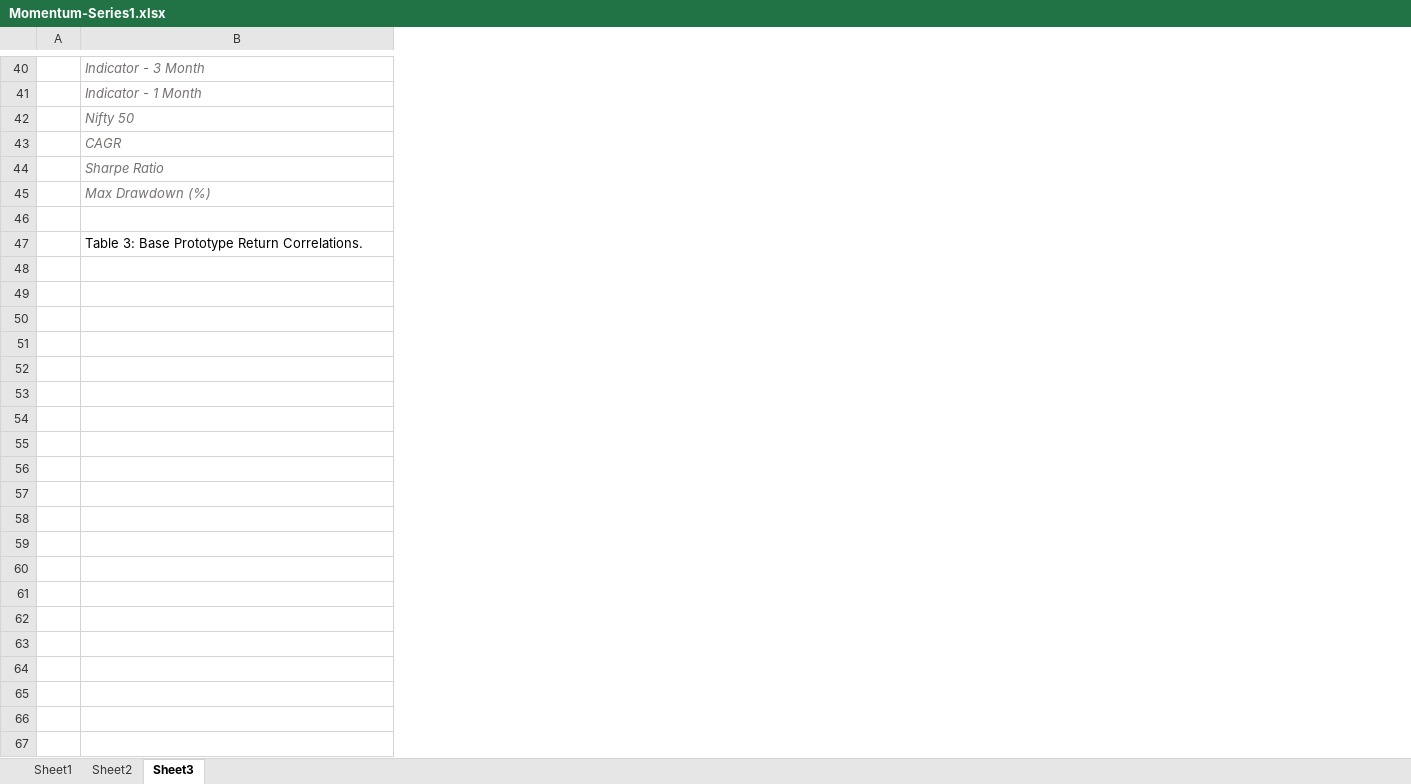
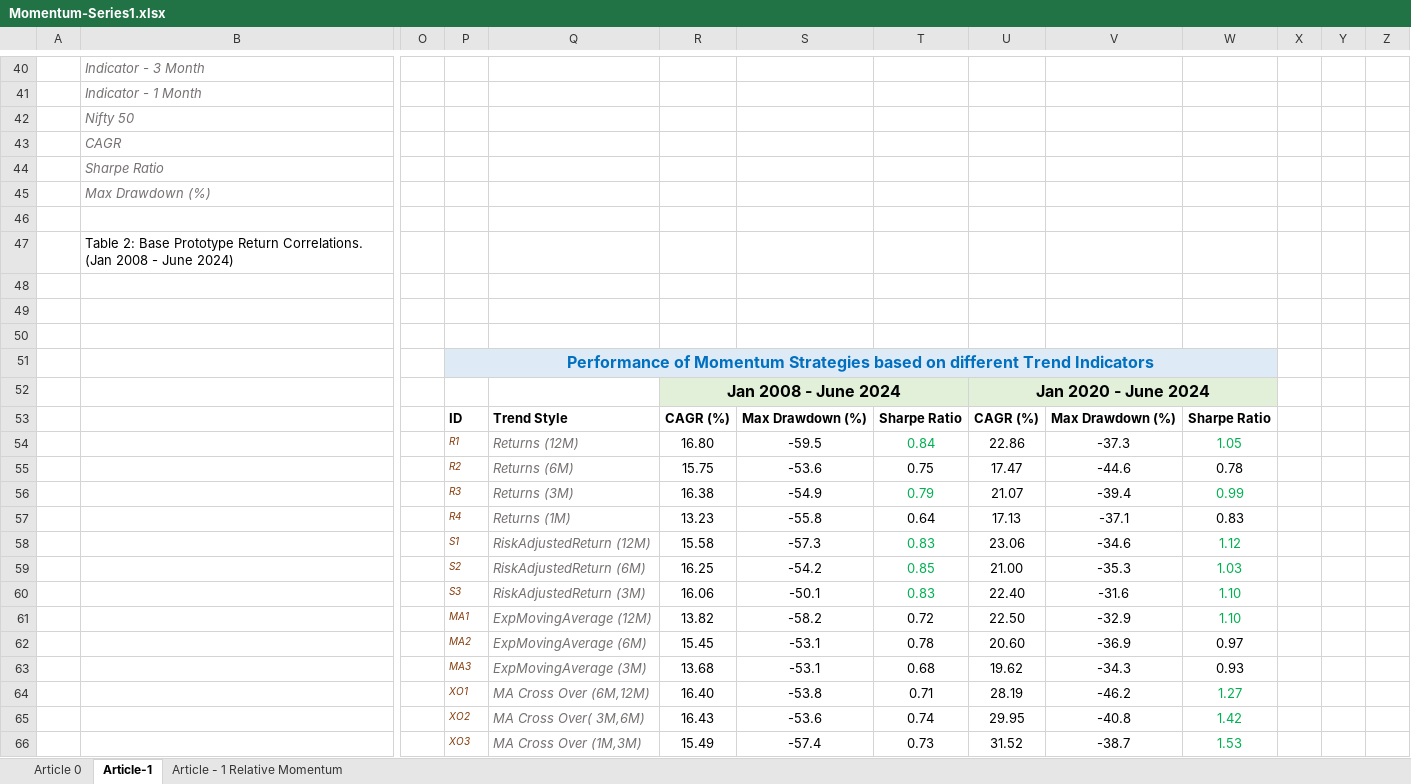
Before and after one commit to ankit2788/ankit2788.github.io, an Excel workbook: data/analysisFiles/Momentum-Series1.xlsx, sheet Article-1, drawn as a sheet; only a part is shown, gaps mark what is left out; values as stored, in another font and other column widths than the file's, no borders; charts and pictures and conditional formats not drawn; rows hold the shown columns only; the diff covers the shown part only; the diff names each change by its address in the sheet, - before the commit and + after, or states it on an @@ line.

Commit message:
2nd article in Momentum added

```diff
--- a/data/analysisFiles/Momentum-Series1.xlsx (sheet Article-1)
+++ b/data/analysisFiles/Momentum-Series1.xlsx (sheet Article-1)
-sheet tab: Sheet1
+sheet tab: Article 0
-sheet tab: Sheet2
+sheet tab: Article - 1 Relative Momentum
-sheet tab: Sheet3
+sheet tab: Article-1
@@ sheet tab order changed: Article 0 | Article-1 | Article - 1 Relative Momentum @@
+column O, empty
+column P, empty
+column Q, empty
+column R, empty
+column S, empty
+column T, empty
+column U, empty
+column V, empty
+column W, empty
+column X, empty
+column Y, empty
+column Z, empty
-B47: Table 3: Base Prototype Return Correlations.
+B47: Table 2: Base Prototype Return Correlations. (Jan 2008 - June 2024)
+row 48: (empty)
+row 49: (empty)
+row 50: (empty)
+row 51:  |  |  | Performance of Momentum Strategies based on different Trend Indicators
+row 52:  |  |  |  |  | Jan 2008 - June 2024 |  |  | Jan 2020 - June 2024
+row 53:  |  |  | ID | Trend Style | CAGR (%) | Max Drawdown (%) | Sharpe Ratio | CAGR (%) | Max Drawdown (%) | Sharpe Ratio
+row 54:  |  |  | R1 | Returns (12M) | 16.80 | -59.5 | 0.84 | 22.86 | -37.3 | 1.05
+row 55:  |  |  | R2 | Returns (6M) | 15.75 | -53.6 | 0.75 | 17.47 | -44.6 | 0.78
+row 56:  |  |  | R3 | Returns (3M) | 16.38 | -54.9 | 0.79 | 21.07 | -39.4 | 0.99
+row 57:  |  |  | R4 | Returns (1M) | 13.23 | -55.8 | 0.64 | 17.13 | -37.1 | 0.83
+row 58:  |  |  | S1 | RiskAdjustedReturn (12M) | 15.58 | -57.3 | 0.83 | 23.06 | -34.6 | 1.12
+row 59:  |  |  | S2 | RiskAdjustedReturn (6M) | 16.25 | -54.2 | 0.85 | 21.00 | -35.3 | 1.03
+row 60:  |  |  | S3 | RiskAdjustedReturn (3M) | 16.06 | -50.1 | 0.83 | 22.40 | -31.6 | 1.10
+row 61:  |  |  | MA1 | ExpMovingAverage (12M) | 13.82 | -58.2 | 0.72 | 22.50 | -32.9 | 1.10
+row 62:  |  |  | MA2 | ExpMovingAverage (6M) | 15.45 | -53.1 | 0.78 | 20.60 | -36.9 | 0.97
+row 63:  |  |  | MA3 | ExpMovingAverage (3M) | 13.68 | -53.1 | 0.68 | 19.62 | -34.3 | 0.93
+row 64:  |  |  | XO1 | MA Cross Over (6M,12M) | 16.40 | -53.8 | 0.71 | 28.19 | -46.2 | 1.27
+row 65:  |  |  | XO2 | MA Cross Over( 3M,6M) | 16.43 | -53.6 | 0.74 | 29.95 | -40.8 | 1.42
+row 66:  |  |  | XO3 | MA Cross Over (1M,3M) | 15.49 | -57.4 | 0.73 | 31.52 | -38.7 | 1.53
```
Also changed, not shown: 103 added rows and 5 edited cells elsewhere in this sheet, sheet Article - 1 Relative Momentum, charts or pictures, 12 other files.
